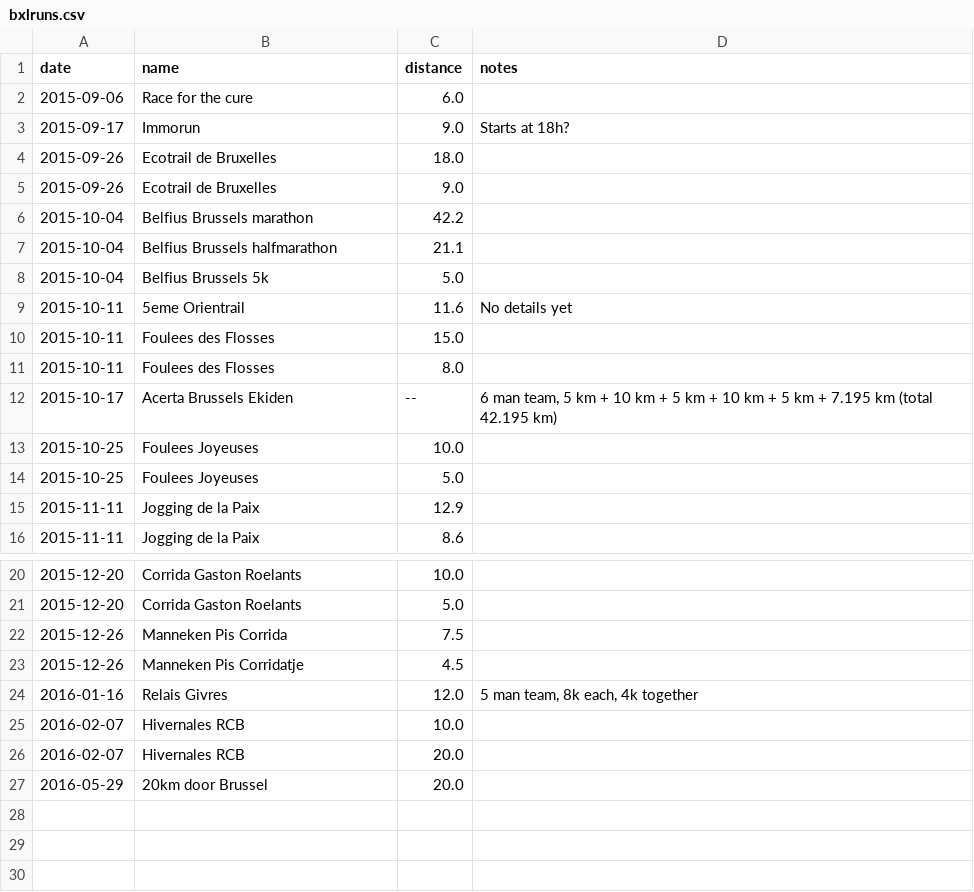
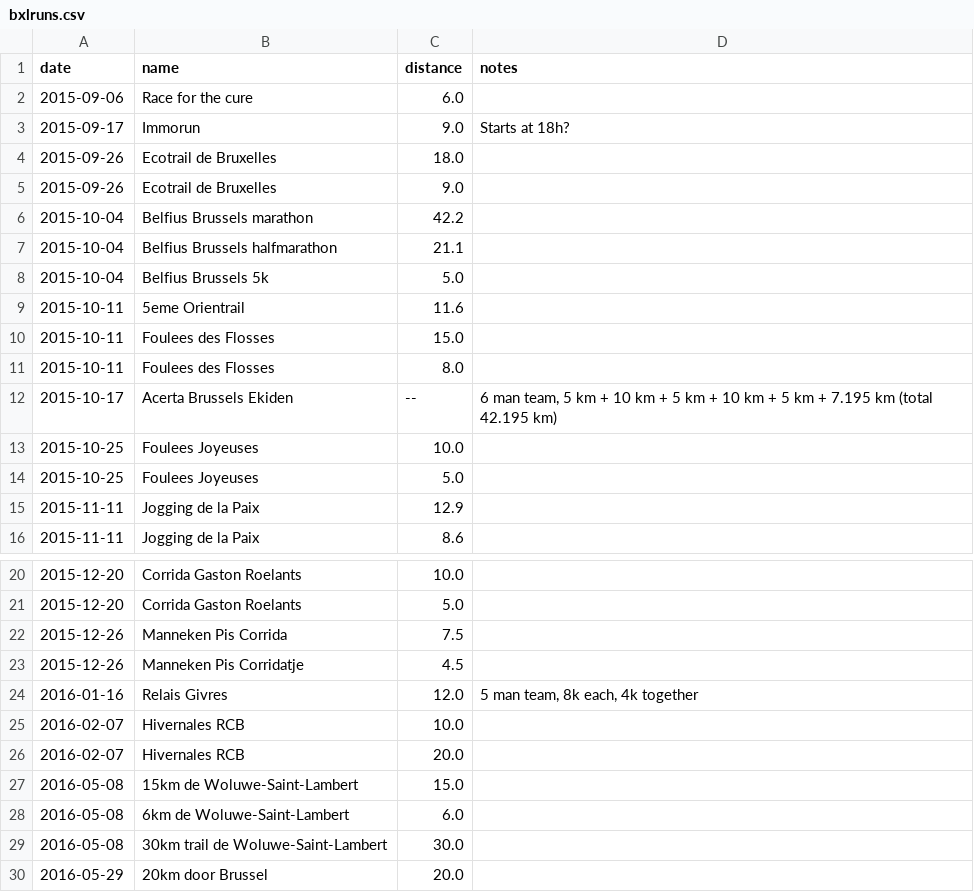
Before and after one commit to ward/run, a CSV file: _data/bxlruns.csv, drawn as a sheet; only a part is shown, gaps mark what is left out.

```diff
--- a/_data/bxlruns.csv
+++ b/_data/bxlruns.csv
@@ -8,3 +8,3 @@ date,name,distance,notes
 2015-10-04,Belfius Brussels 5k,5.0,
-2015-10-11,5eme Orientrail,11.6,No details yet
+2015-10-11,5eme Orientrail,11.6,
 2015-10-11,Foulees des Flosses,15.0,
@@ -26,2 +26,5 @@ date,name,distance,notes
 2016-02-07,Hivernales RCB,20.0,
+2016-05-08,15km de Woluwe-Saint-Lambert,15.0,
+2016-05-08,6km de Woluwe-Saint-Lambert,6.0,
+2016-05-08,30km trail de Woluwe-Saint-Lambert,30.0,
 2016-05-29,20km door Brussel,20.0,
```
Also changed, not shown: 4 other files.
